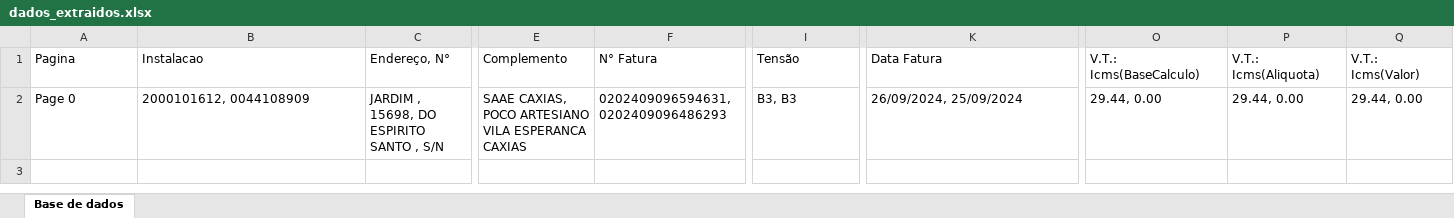
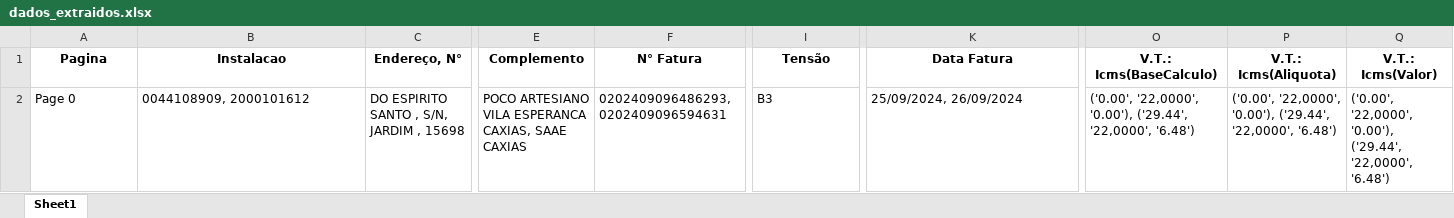
Before and after one commit to pauloRodri29/search_infor_document_in_python, an Excel workbook: dados_extraidos.xlsx, sheet Sheet1, drawn as a sheet; only a part is shown, gaps mark what is left out; values as stored, in another font and other column widths than the file's, no borders; the diff covers the shown part only; the diff names each change by its address in the sheet, - before the commit and + after, or states it on an @@ line.

```diff
--- a/dados_extraidos.xlsx (sheet Sheet1)
+++ b/dados_extraidos.xlsx (sheet Sheet1)
-sheet tab: Base de dados
+sheet tab: Sheet1
@@ A1:Q1 bold: off → on, alignment: left → center @@
-B2 (Instalacao): 2000101612, 0044108909
+B2 (Instalacao): 0044108909, 2000101612
-C2 (Endereço, N°): JARDIM , 15698, DO ESPIRITO SANTO , S/N
+C2 (Endereço, N°): DO ESPIRITO SANTO , S/N, JARDIM , 15698
-E2 (Complemento): SAAE CAXIAS, POCO ARTESIANO VILA ESPERANCA CAXIAS
+E2 (Complemento): POCO ARTESIANO VILA ESPERANCA CAXIAS, SAAE CAXIAS
-F2 (N° Fatura): 0202409096594631, 0202409096486293
+F2 (N° Fatura): 0202409096486293, 0202409096594631
-I2 (Tensão): B3, B3
+I2 (Tensão): B3
-K2 (Data Fatura): 26/09/2024, 25/09/2024
+K2 (Data Fatura): 25/09/2024, 26/09/2024
-O2 (V.T.: Icms(BaseCalculo)): 29.44, 0.00
+O2 (V.T.: Icms(BaseCalculo)): ('0.00', '22,0000', '0.00'), ('29.44', '22,0000', '6.48')
-P2 (V.T.: Icms(Aliquota)): 29.44, 0.00
+P2 (V.T.: Icms(Aliquota)): ('0.00', '22,0000', '0.00'), ('29.44', '22,0000', '6.48')
-Q2 (V.T.: Icms(Valor)): 29.44, 0.00
+Q2 (V.T.: Icms(Valor)): ('0.00', '22,0000', '0.00'), ('29.44', '22,0000', '6.48')
```
Also changed, not shown: 10 edited cells and cell formats elsewhere in this sheet, 1 other file.
